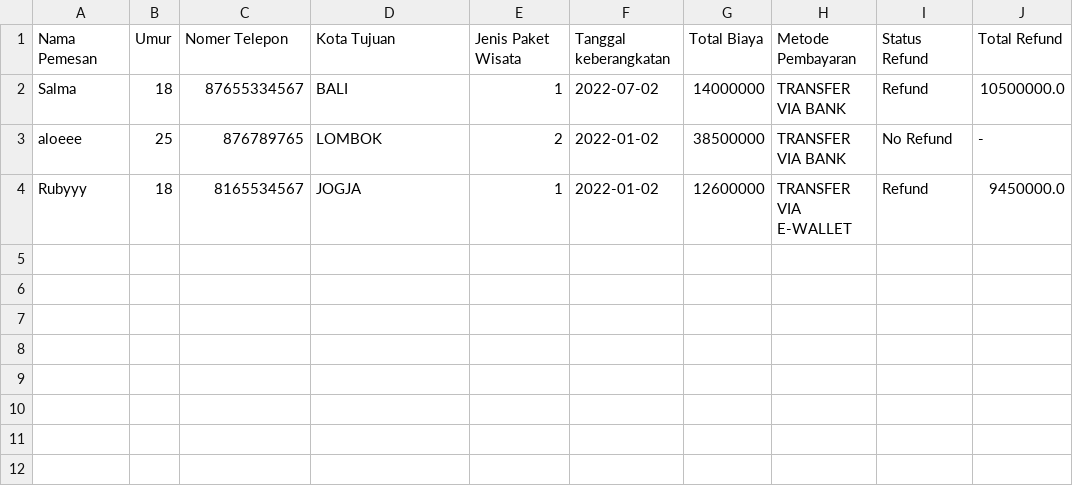
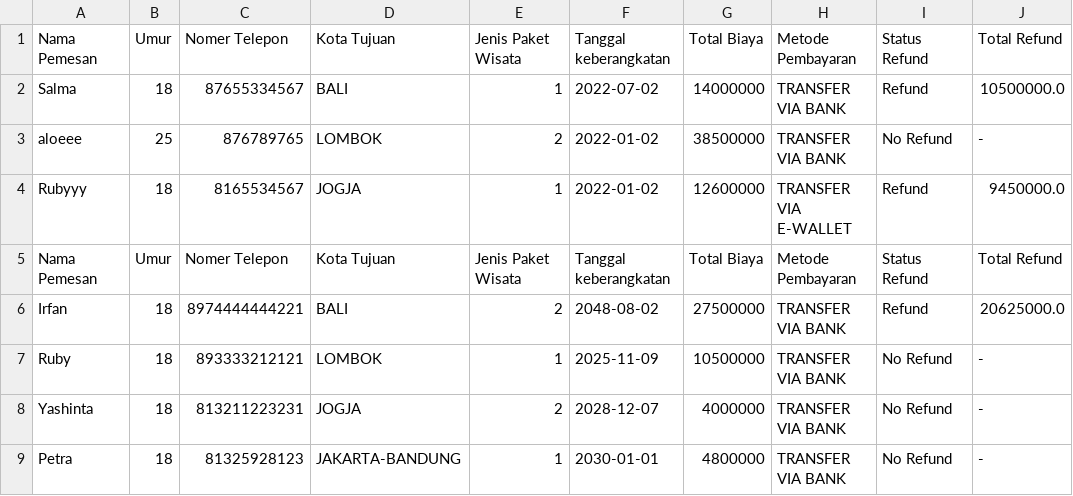
Before and after one commit to Itsmerepository/Pemesanan-Program-Paket-Wisata, a CSV file: data.csv, drawn as a sheet; the diff names each change by its address in the sheet, - before the commit and + after, or states it on an @@ line.

Commit message:
Data FIX

```diff
--- a/data.csv
+++ b/data.csv
+row 5: Nama Pemesan | Umur | Nomer Telepon | Kota Tujuan | Jenis Paket Wisata | Tanggal keberangkatan | Total Biaya | Metode Pembayaran | Status Refund | Total Refund
+row 6: Irfan | 18 | 8974444444221 | BALI | 2 | 2048-08-02 | 27500000 | TRANSFER VIA BANK | Refund | 20625000.0
+row 7: Ruby | 18 | 893333212121 | LOMBOK | 1 | 2025-11-09 | 10500000 | TRANSFER VIA BANK | No Refund | -
+row 8: Yashinta | 18 | 813211223231 | JOGJA | 2 | 2028-12-07 | 4000000 | TRANSFER VIA BANK | No Refund | -
+row 9: Petra | 18 | 81325928123 | JAKARTA-BANDUNG | 1 | 2030-01-01 | 4800000 | TRANSFER VIA BANK | No Refund | -
```
Also changed, not shown: 1 other file.
